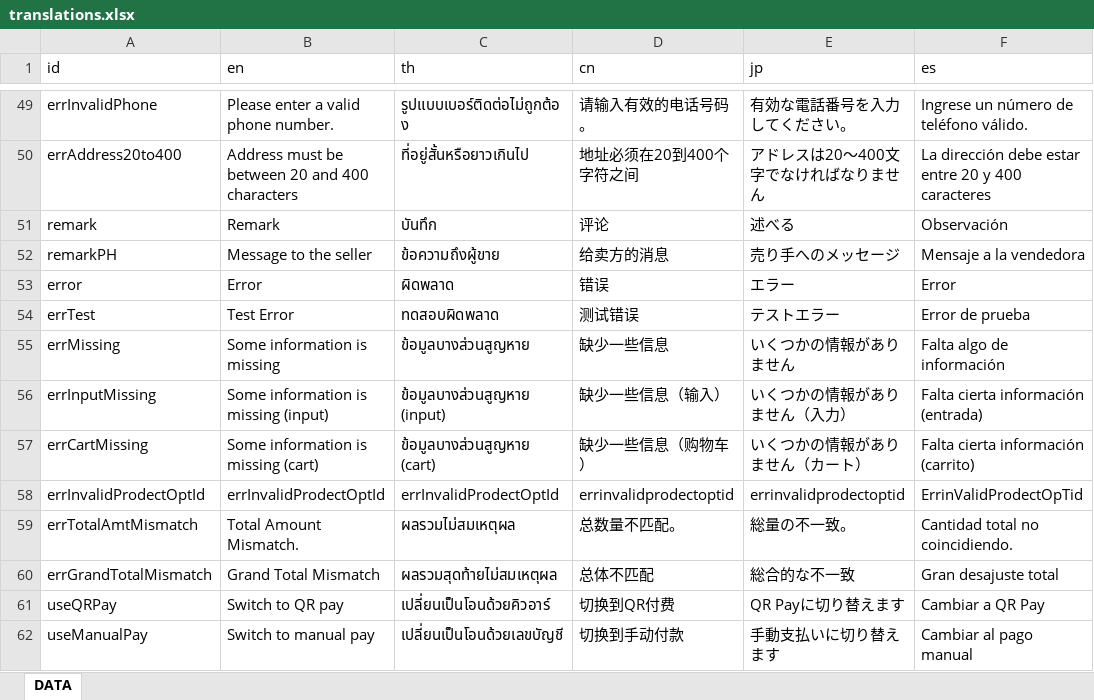
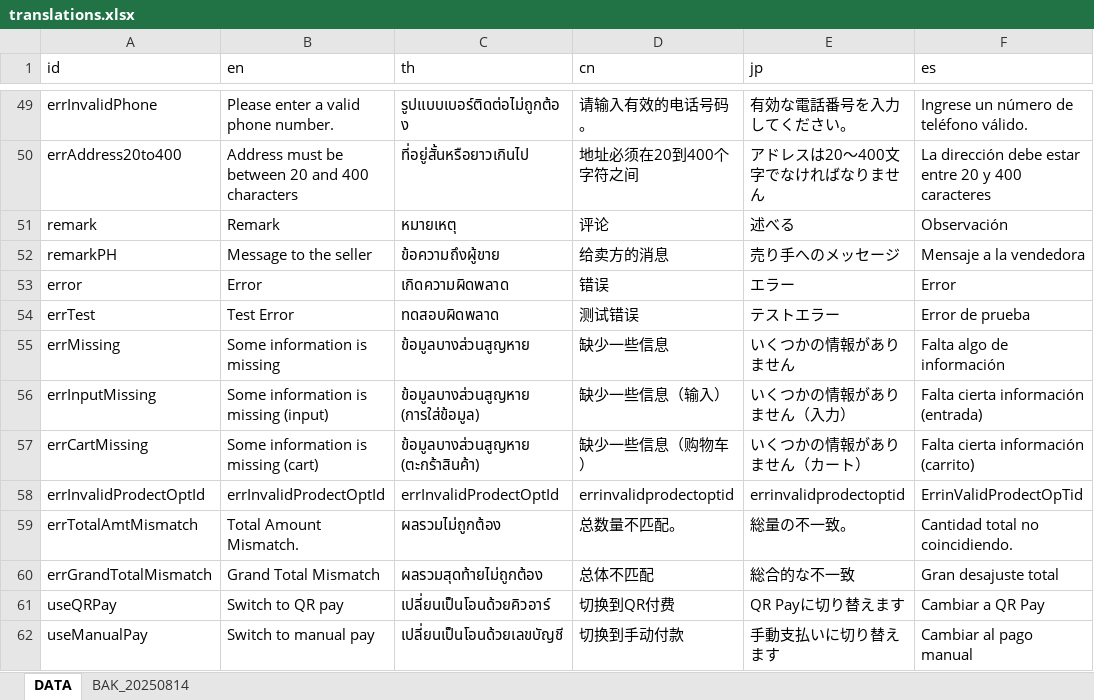
Before and after one commit to ICMM2025/icmm-web, an Excel workbook: src/locales/translations.xlsx, sheet DATA, drawn as a sheet; only a part is shown, gaps mark what is left out; values as stored, in another font and other column widths than the file's, no borders; the diff covers the shown part only; the diff names each change by its address in the sheet, - before the commit and + after, or states it on an @@ line.

```diff
--- a/src/locales/translations.xlsx (sheet DATA)
+++ b/src/locales/translations.xlsx (sheet DATA)
+sheet tab: BAK_20250814
-C51 (th): บันทึก
+C51 (th): หมายเหตุ
-C53 (th): ผิดพลาด
+C53 (th): เกิดความผิดพลาด
-C56 (th): ข้อมูลบางส่วนสูญหาย (input)
+C56 (th): ข้อมูลบางส่วนสูญหาย (การใส่ข้อมูล)
-C57 (th): ข้อมูลบางส่วนสูญหาย (cart)
+C57 (th): ข้อมูลบางส่วนสูญหาย (ตะกร้าสินค้า)
-C59 (th): ผลรวมไม่สมเหตุผล
+C59 (th): ผลรวมไม่ถูกต้อง
-C60 (th): ผลรวมสุดท้ายไม่สมเหตุผล
+C60 (th): ผลรวมสุดท้ายไม่ถูกต้อง
```
Also changed, not shown: 1 removed row, 51 edited cells and cell formats elsewhere in this sheet, 12 other files.
